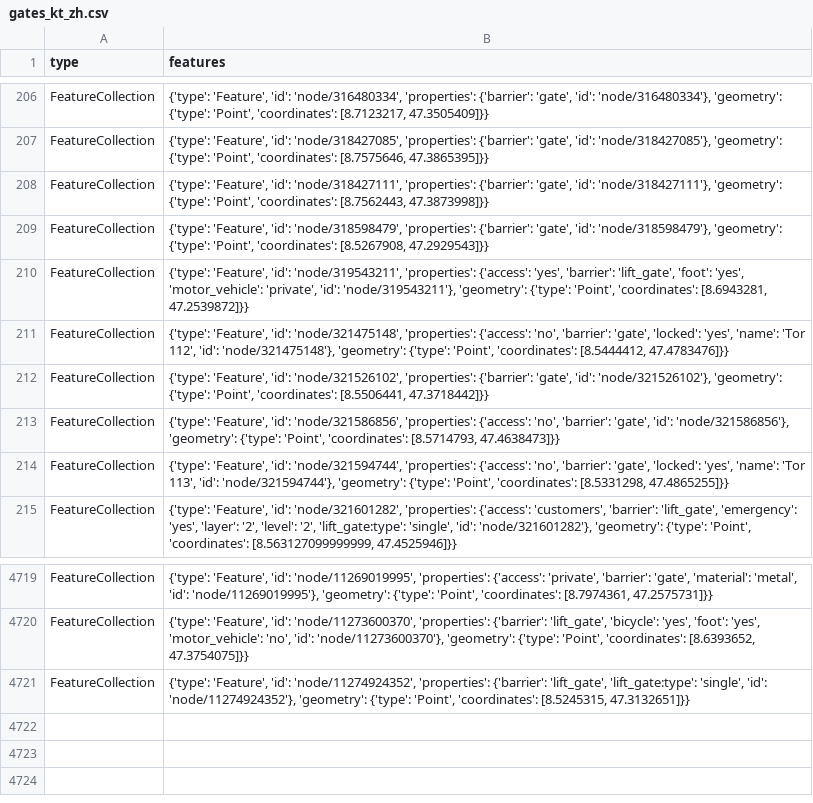
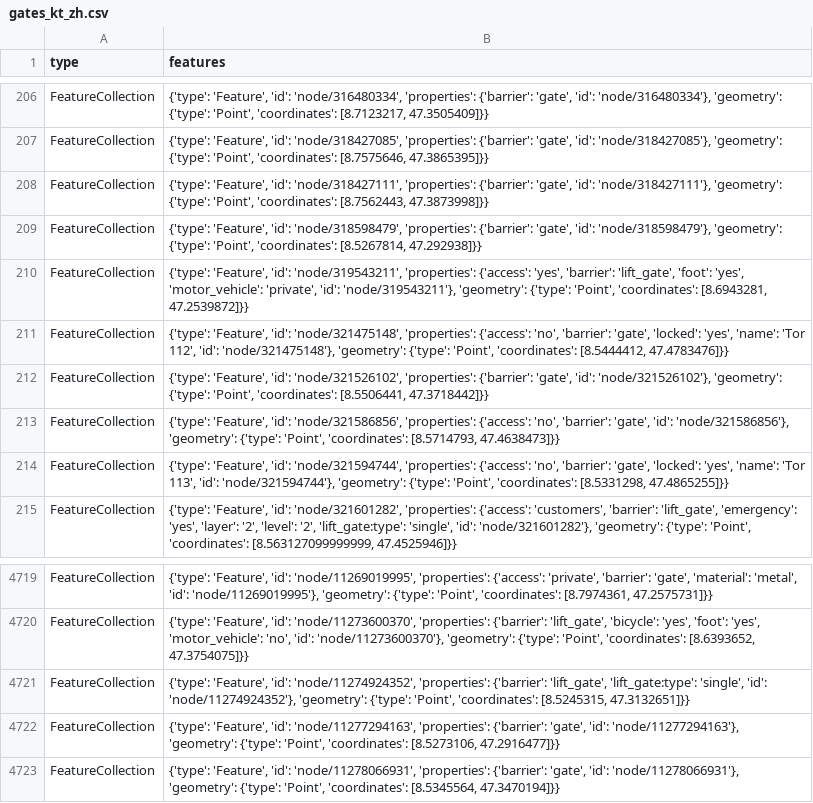
Before and after one commit to OpenBracketsCH/rescue-data, a CSV file: data/csv/access/gates/gates_kt_zh.csv, drawn as a sheet; only a part is shown, gaps mark what is left out.

```diff
--- a/data/csv/access/gates/gates_kt_zh.csv
+++ b/data/csv/access/gates/gates_kt_zh.csv
@@ -208,3 +208,3 @@ FeatureCollection,"{'type': 'Feature', 'id': 'node/318427085', 'properties': {'b
 FeatureCollection,"{'type': 'Feature', 'id': 'node/318427111', 'properties': {'barrier': 'gate', 'id': 'node/318427111'}, 'geometry': {'type': 'Point', 'coordinates': [8.7562443, 47.3873998]}}"
-FeatureCollection,"{'type': 'Feature', 'id': 'node/318598479', 'properties': {'barrier': 'gate', 'id': 'node/318598479'}, 'geometry': {'type': 'Point', 'coordinates': [8.5267908, 47.2929543]}}"
+FeatureCollection,"{'type': 'Feature', 'id': 'node/318598479', 'properties': {'barrier': 'gate', 'id': 'node/318598479'}, 'geometry': {'type': 'Point', 'coordinates': [8.5267814, 47.292938]}}"
 FeatureCollection,"{'type': 'Feature', 'id': 'node/319543211', 'properties': {'access': 'yes', 'barrier': 'lift_gate', 'foot': 'yes', 'motor_vehicle': 'private', 'id': 'node/319543211'}, 'geometry': {'type': 'Point', 'coordinates': [8.6943281, 47.2539872]}}"
@@ -4721 +4721,3 @@ FeatureCollection,"{'type': 'Feature', 'id': 'node/11273600370', 'properties': {
 FeatureCollection,"{'type': 'Feature', 'id': 'node/11274924352', 'properties': {'barrier': 'lift_gate', 'lift_gate:type': 'single', 'id': 'node/11274924352'}, 'geometry': {'type': 'Point', 'coordinates': [8.5245315, 47.3132651]}}"
+FeatureCollection,"{'type': 'Feature', 'id': 'node/11277294163', 'properties': {'barrier': 'gate', 'id': 'node/11277294163'}, 'geometry': {'type': 'Point', 'coordinates': [8.5273106, 47.2916477]}}"
+FeatureCollection,"{'type': 'Feature', 'id': 'node/11278066931', 'properties': {'barrier': 'gate', 'id': 'node/11278066931'}, 'geometry': {'type': 'Point', 'coordinates': [8.5345564, 47.3470194]}}"
```
Also changed, not shown: data/csv/defis/defis_stadt_zh.csv, data/csv/facilities/hospital/hospital_switzerland.csv, 5 other files.
